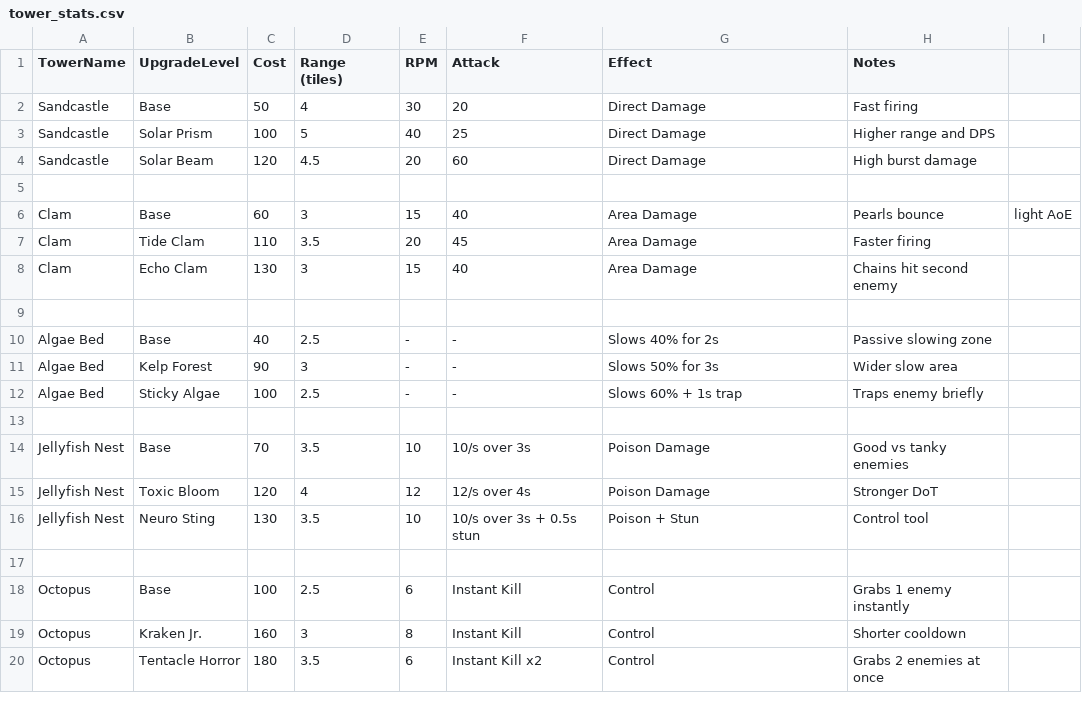
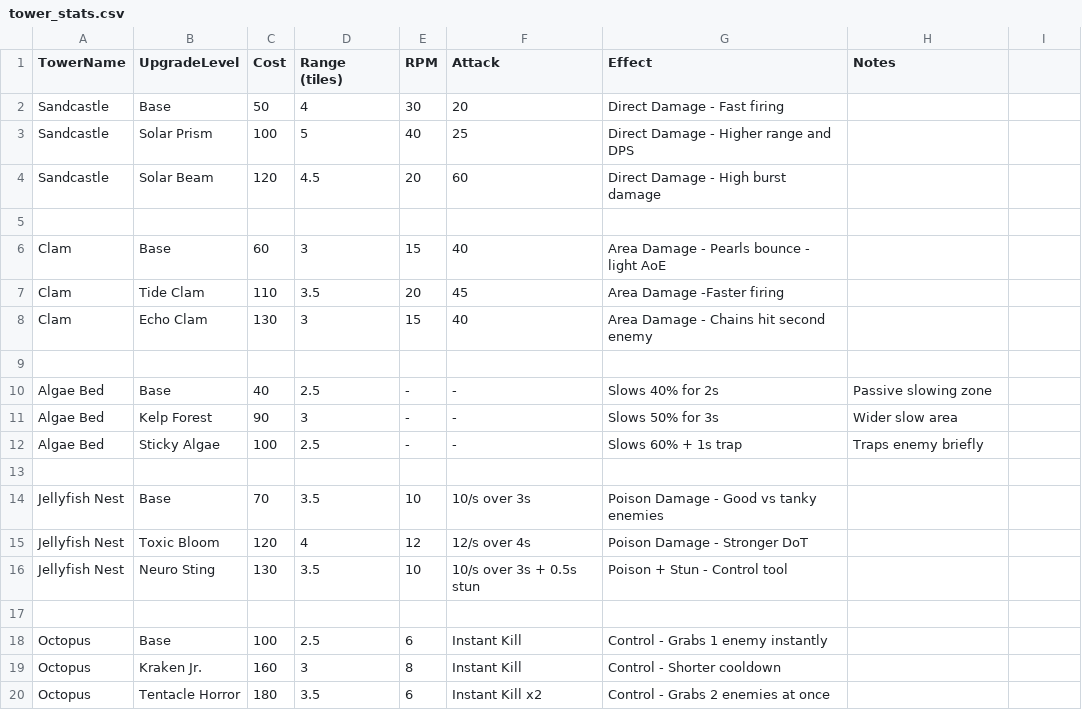
Before and after one commit to lorenzo-ottaviani/tower-defense, a CSV file: assets/game_design_tables/tower_stats.csv, drawn as a sheet.

Commit message:
fix: fix csv errors in tower_stats.csv

```diff
--- a/assets/game_design_tables/tower_stats.csv
+++ b/assets/game_design_tables/tower_stats.csv
@@ -1,9 +1,9 @@
 TowerName,UpgradeLevel,Cost,Range (tiles),RPM,Attack,Effect,Notes
-Sandcastle,Base,50,4,30,20,Direct Damage,Fast firing
-Sandcastle,Solar Prism,100,5,40,25,Direct Damage,Higher range and DPS
-Sandcastle,Solar Beam,120,4.5,20,60,Direct Damage,High burst damage
+Sandcastle,Base,50,4,30,20,Direct Damage - Fast firing
+Sandcastle,Solar Prism,100,5,40,25,Direct Damage - Higher range and DPS
+Sandcastle,Solar Beam,120,4.5,20,60,Direct Damage - High burst damage
 
-Clam,Base,60,3,15,40,Area Damage,Pearls bounce, light AoE
-Clam,Tide Clam,110,3.5,20,45,Area Damage,Faster firing
-Clam,Echo Clam,130,3,15,40,Area Damage,Chains hit second enemy
+Clam,Base,60,3,15,40,Area Damage - Pearls bounce - light AoE
+Clam,Tide Clam,110,3.5,20,45,Area Damage -Faster firing
+Clam,Echo Clam,130,3,15,40,Area Damage - Chains hit second enemy
 
@@ -13,8 +13,8 @@ Algae Bed,Sticky Algae,100,2.5,-,-,Slows 60% + 1s trap,Traps enemy briefly
 
-Jellyfish Nest,Base,70,3.5,10,10/s over 3s,Poison Damage,Good vs tanky enemies
-Jellyfish Nest,Toxic Bloom,120,4,12,12/s over 4s,Poison Damage,Stronger DoT
-Jellyfish Nest,Neuro Sting,130,3.5,10,10/s over 3s + 0.5s stun,Poison + Stun,Control tool
+Jellyfish Nest,Base,70,3.5,10,10/s over 3s,Poison Damage - Good vs tanky enemies
+Jellyfish Nest,Toxic Bloom,120,4,12,12/s over 4s,Poison Damage - Stronger DoT
+Jellyfish Nest,Neuro Sting,130,3.5,10,10/s over 3s + 0.5s stun,Poison + Stun - Control tool
 
-Octopus,Base,100,2.5,6,Instant Kill,Control,Grabs 1 enemy instantly
-Octopus,Kraken Jr.,160,3,8,Instant Kill,Control,Shorter cooldown
-Octopus,Tentacle Horror,180,3.5,6,Instant Kill x2,Control,Grabs 2 enemies at once
+Octopus,Base,100,2.5,6,Instant Kill,Control - Grabs 1 enemy instantly
+Octopus,Kraken Jr.,160,3,8,Instant Kill,Control - Shorter cooldown
+Octopus,Tentacle Horror,180,3.5,6,Instant Kill x2,Control - Grabs 2 enemies at once
```
